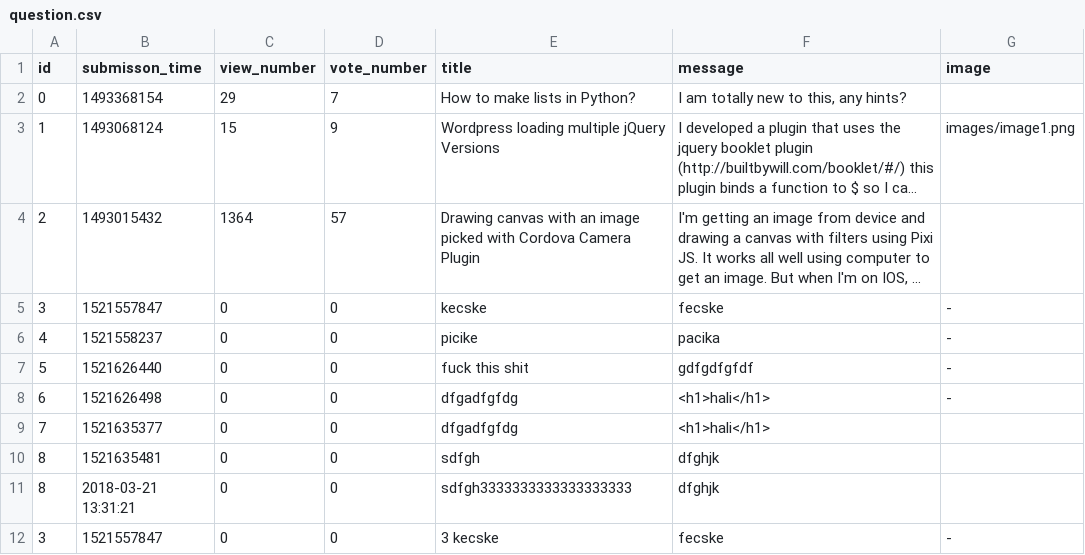
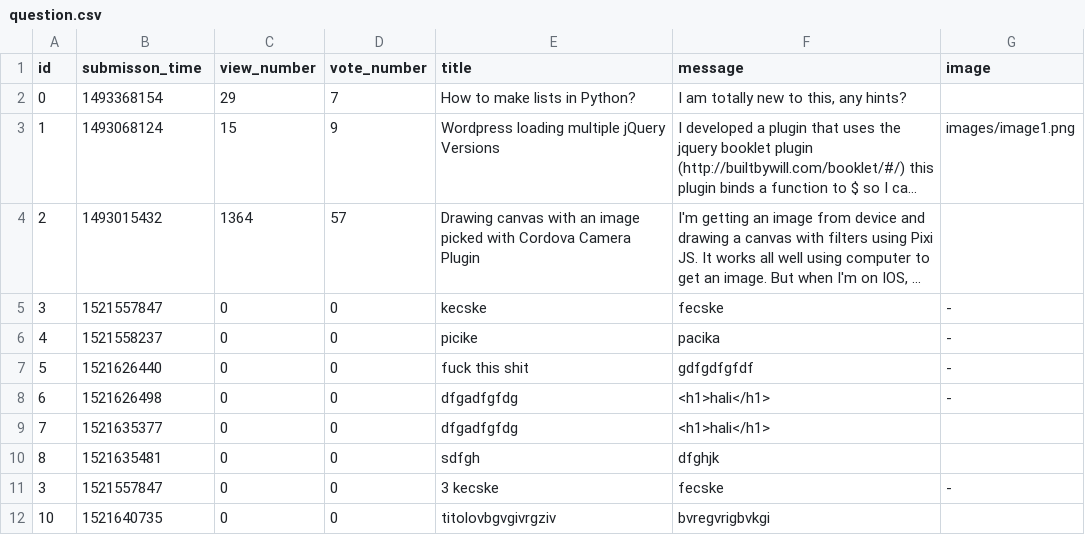
Before and after one commit to CodecoolBPwswp/wswp-ask-mate-f-ckcsv, a CSV file: question.csv, drawn as a sheet; long unchanged cells end in …; removed rows and columns are numbered as before the commit, all else as after; the diff names each change by its address in the sheet, - before the commit and + after, or states it on an @@ line.

```diff
--- a/question.csv
+++ b/question.csv
-row 11: 8 | 2018-03-21 13:31:21 | 0 | 0 | sdfgh3333333333333333333 | dfghjk
+row 12: 10 | 1521640735 | 0 | 0 | titolovbgvgivrgziv | bvregvrigbvkgi
```
Also changed, not shown: answer.csv, 2 other files.
